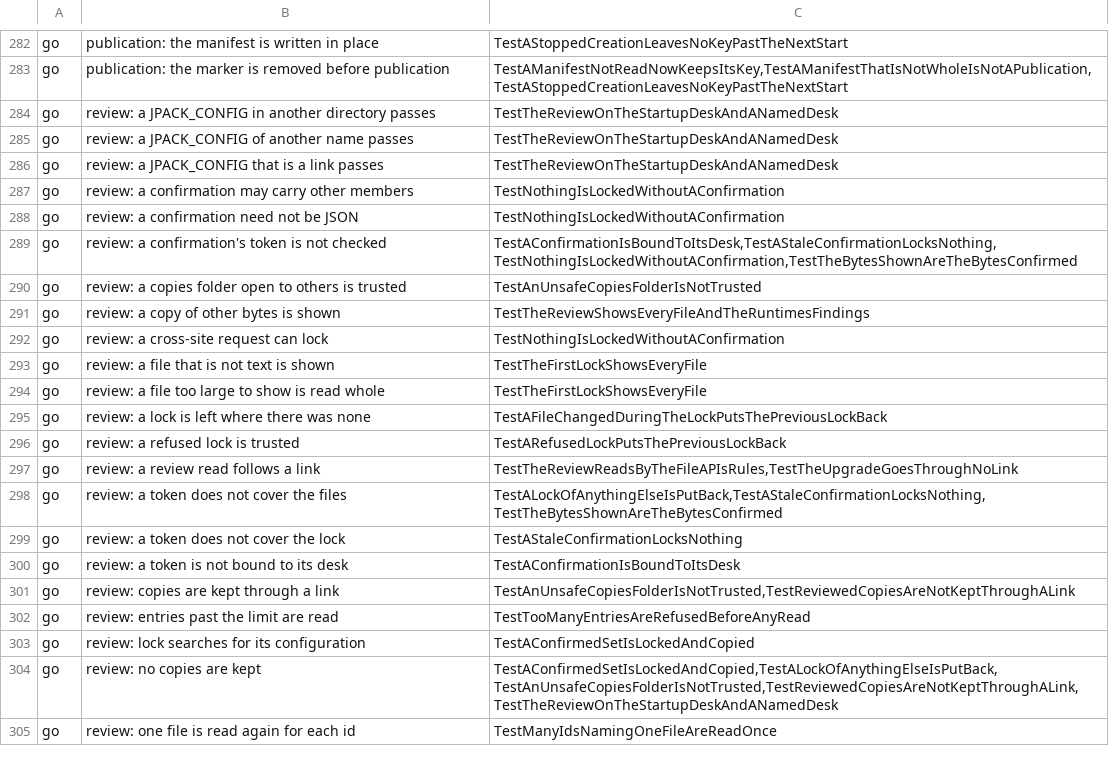
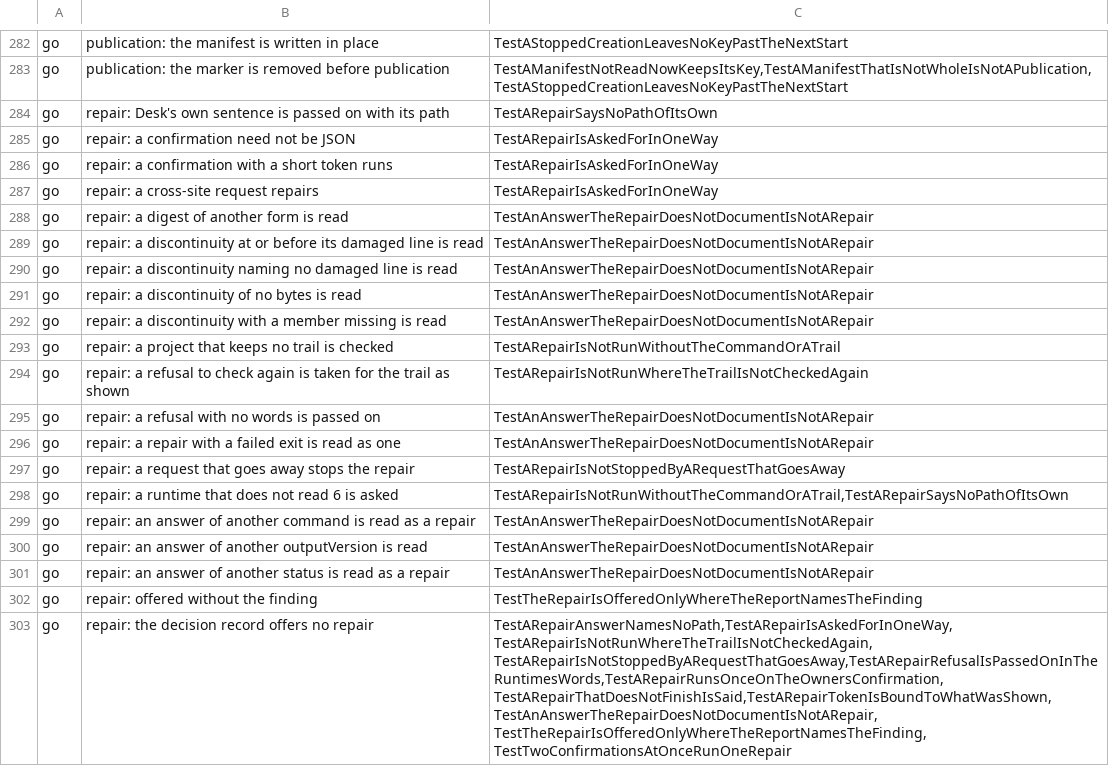
Before and after one commit to Judgment-Pack/judgment-pack-desk, a TSV file: scripts/mutation-expects.tsv, drawn as a sheet; only a part is shown, gaps mark what is left out; the shorter side is filled out with more unchanged rows; the diff covers the shown part only; the diff names each change by its address in the sheet, - before the commit and + after, or states it on an @@ line.

```diff
--- a/scripts/mutation-expects.tsv
+++ b/scripts/mutation-expects.tsv
+row 284: go | repair: Desk's own sentence is passed on with its path | TestARepairSaysNoPathOfItsOwn
+row 285: go | repair: a confirmation need not be JSON | TestARepairIsAskedForInOneWay
+row 286: go | repair: a confirmation with a short token runs | TestARepairIsAskedForInOneWay
+row 287: go | repair: a cross-site request repairs | TestARepairIsAskedForInOneWay
+row 288: go | repair: a digest of another form is read | TestAnAnswerTheRepairDoesNotDocumentIsNotARepair
+row 289: go | repair: a discontinuity at or before its damaged line is read | TestAnAnswerTheRepairDoesNotDocumentIsNotARepair
+row 290: go | repair: a discontinuity naming no damaged line is read | TestAnAnswerTheRepairDoesNotDocumentIsNotARepair
+row 291: go | repair: a discontinuity of no bytes is read | TestAnAnswerTheRepairDoesNotDocumentIsNotARepair
+row 292: go | repair: a discontinuity with a member missing is read | TestAnAnswerTheRepairDoesNotDocumentIsNotARepair
+row 293: go | repair: a project that keeps no trail is checked | TestARepairIsNotRunWithoutTheCommandOrATrail
+row 294: go | repair: a refusal to check again is taken for the trail as shown | TestARepairIsNotRunWhereTheTrailIsNotCheckedAgain
+row 295: go | repair: a refusal with no words is passed on | TestAnAnswerTheRepairDoesNotDocumentIsNotARepair
+row 296: go | repair: a repair with a failed exit is read as one | TestAnAnswerTheRepairDoesNotDocumentIsNotARepair
+row 297: go | repair: a request that goes away stops the repair | TestARepairIsNotStoppedByARequestThatGoesAway
+row 298: go | repair: a runtime that does not read 6 is asked | TestARepairIsNotRunWithoutTheCommandOrATrail,TestARepairSaysNoPathOfItsOwn
+row 299: go | repair: an answer of another command is read as a repair | TestAnAnswerTheRepairDoesNotDocumentIsNotARepair
+row 300: go | repair: an answer of another outputVersion is read | TestAnAnswerTheRepairDoesNotDocumentIsNotARepair
+row 301: go | repair: an answer of another status is read as a repair | TestAnAnswerTheRepairDoesNotDocumentIsNotARepair
+row 302: go | repair: offered without the finding | TestTheRepairIsOfferedOnlyWhereTheReportNamesTheFinding
+row 303: go | repair: the decision record offers no repair | TestARepairAnswerNamesNoPath,TestARepairIsAskedForInOneWay,TestARepairIsNotRunWhereTheTrailIsNotCheckedAgain,TestARepairIsNotStoppedByARequestThatGoesAway,TestARepairRefusalIsPassedOnInTheRuntimesWords,TestARepairRunsOnceOnTheOwnersConfirmation,TestARepairThatDoesNotFinishIsSaid,TestARepairTokenIsBoundToWhatWasShown,TestAnAnswerTheRepairDoesNotDocumentIsNotARepair,TestTheRepairIsOfferedOnlyWhereTheReportNamesTheFinding,TestTwoConfirmationsAtOnceRunOneRepair
```
Also changed, not shown: 28 added rows elsewhere in this file, 2 other files.
